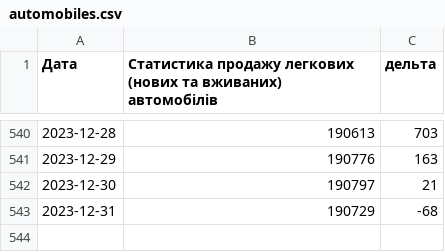
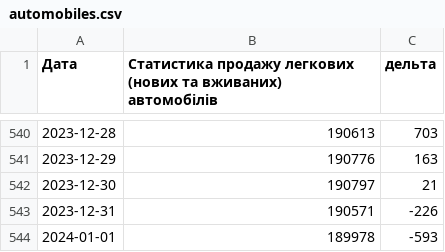
Before and after one commit to uadata/uadata, a CSV file: automobiles.csv, drawn as a sheet; only a part is shown, gaps mark what is left out.

```diff
--- a/automobiles.csv
+++ b/automobiles.csv
@@ -542,2 +542,3 @@
 2023-12-30,190797,21
-2023-12-31,190729,-68
+2023-12-31,190571,-226
+2024-01-01,189978,-593
```
Also changed, not shown: automobiles/auto-prices.csv, flats/sell-flat.csv, 7 other files.
